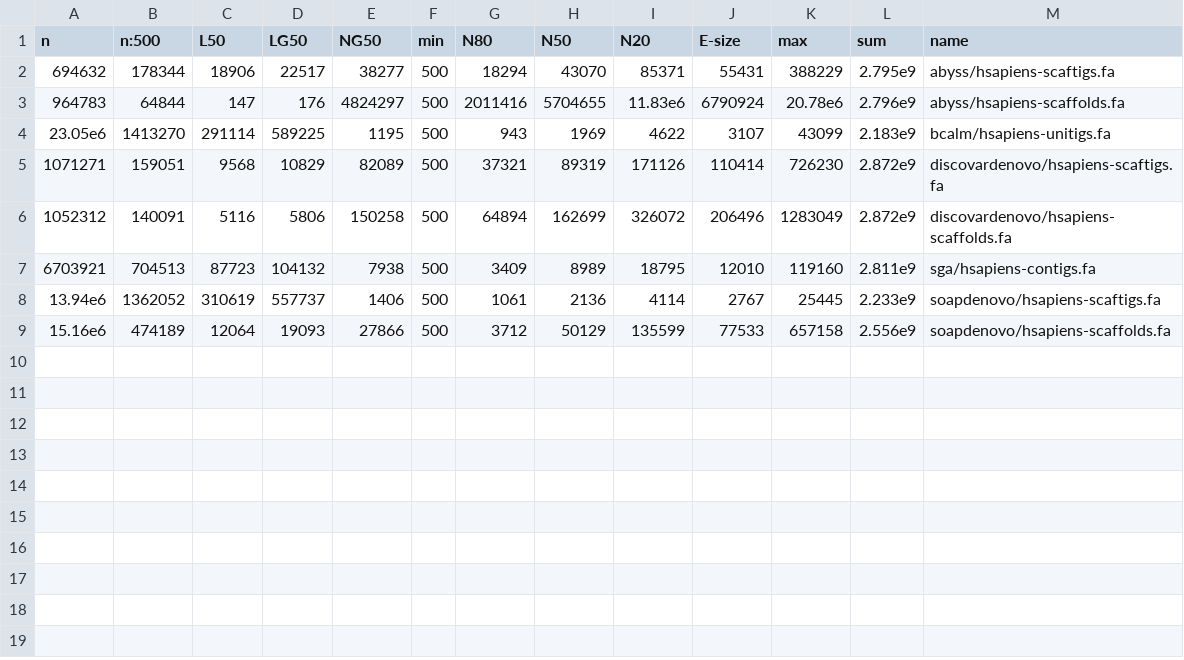
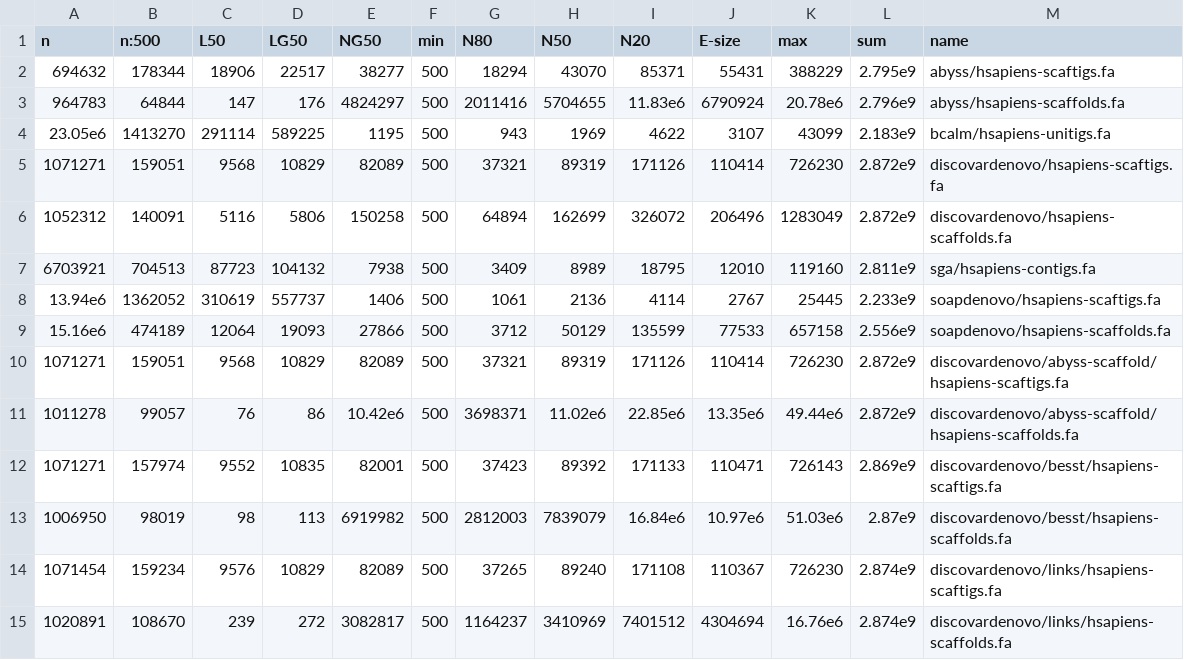
Before and after one commit to bcgsc/abyss-2.0-giab, a TSV file: assembly-stats.tsv, drawn as a sheet; the diff names each change by its address in the sheet, - before the commit and + after, or states it on an @@ line.

Commit message:
Regenerate assembly-stats.tsv samtobreak.tsv
Add DISCOVARdenovo scaffolding

```diff
--- a/assembly-stats.tsv
+++ b/assembly-stats.tsv
+row 10: 1071271 | 159051 | 9568 | 10829 | 82089 | 500 | 37321 | 89319 | 171126 | 110414 | 726230 | 2.872e9 | discovardenovo/abyss-scaffold/hsapiens-scaftigs.fa
+row 11: 1011278 | 99057 | 76 | 86 | 10.42e6 | 500 | 3698371 | 11.02e6 | 22.85e6 | 13.35e6 | 49.44e6 | 2.872e9 | discovardenovo/abyss-scaffold/hsapiens-scaffolds.fa
+row 12: 1071271 | 157974 | 9552 | 10835 | 82001 | 500 | 37423 | 89392 | 171133 | 110471 | 726143 | 2.869e9 | discovardenovo/besst/hsapiens-scaftigs.fa
+row 13: 1006950 | 98019 | 98 | 113 | 6919982 | 500 | 2812003 | 7839079 | 16.84e6 | 10.97e6 | 51.03e6 | 2.87e9 | discovardenovo/besst/hsapiens-scaffolds.fa
+row 14: 1071454 | 159234 | 9576 | 10829 | 82089 | 500 | 37265 | 89240 | 171108 | 110367 | 726230 | 2.874e9 | discovardenovo/links/hsapiens-scaftigs.fa
+row 15: 1020891 | 108670 | 239 | 272 | 3082817 | 500 | 1164237 | 3410969 | 7401512 | 4304694 | 16.76e6 | 2.874e9 | discovardenovo/links/hsapiens-scaffolds.fa
```
Also changed, not shown: samtobreak.tsv.
